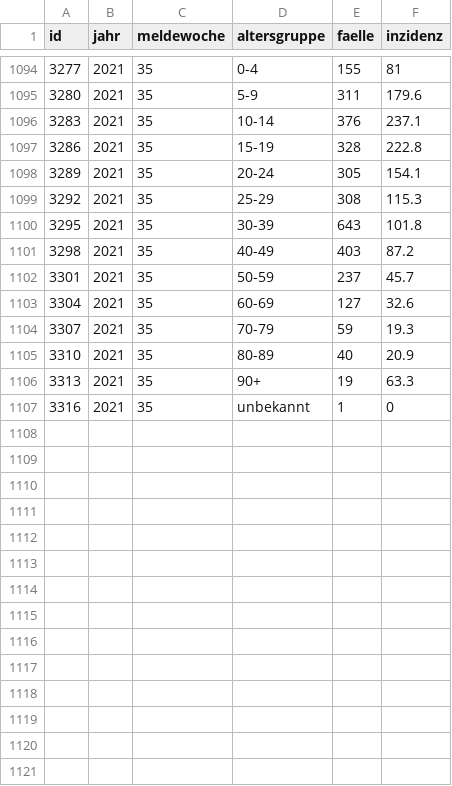
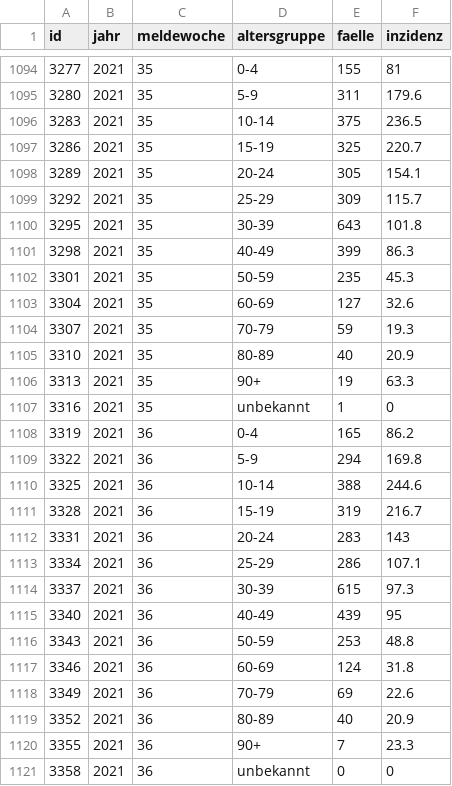
Before and after one commit to MarkusH/covid19-berlin, a CSV file: data/7-day-incidence.csv, drawn as a sheet; only a part is shown, gaps mark what is left out; the diff covers the shown part only.

```diff
--- a/data/7-day-incidence.csv
+++ b/data/7-day-incidence.csv
@@ -1095,9 +1095,9 @@ id;jahr;meldewoche;altersgruppe;faelle;inzidenz
 3280;2021;35;5-9;311;179.6
-3283;2021;35;10-14;376;237.1
-3286;2021;35;15-19;328;222.8
+3283;2021;35;10-14;375;236.5
+3286;2021;35;15-19;325;220.7
 3289;2021;35;20-24;305;154.1
-3292;2021;35;25-29;308;115.3
+3292;2021;35;25-29;309;115.7
 3295;2021;35;30-39;643;101.8
-3298;2021;35;40-49;403;87.2
-3301;2021;35;50-59;237;45.7
+3298;2021;35;40-49;399;86.3
+3301;2021;35;50-59;235;45.3
 3304;2021;35;60-69;127;32.6
@@ -1107 +1107,15 @@ id;jahr;meldewoche;altersgruppe;faelle;inzidenz
 3316;2021;35;unbekannt;1;0
+3319;2021;36;0-4;165;86.2
+3322;2021;36;5-9;294;169.8
+3325;2021;36;10-14;388;244.6
+3328;2021;36;15-19;319;216.7
+3331;2021;36;20-24;283;143
+3334;2021;36;25-29;286;107.1
+3337;2021;36;30-39;615;97.3
+3340;2021;36;40-49;439;95
+3343;2021;36;50-59;253;48.8
+3346;2021;36;60-69;124;31.8
+3349;2021;36;70-79;69;22.6
+3352;2021;36;80-89;40;20.9
+3355;2021;36;90+;7;23.3
+3358;2021;36;unbekannt;0;0
```
Also changed, not shown: 12 edited cells elsewhere in this file, data/daily-indicators.csv, 1 other file.
